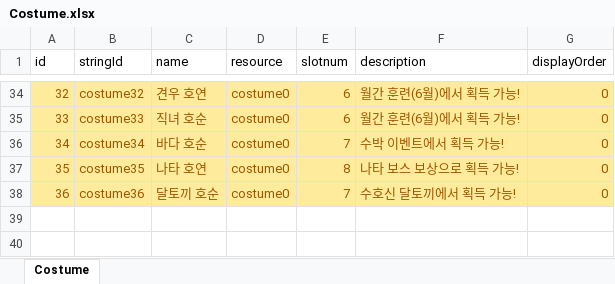
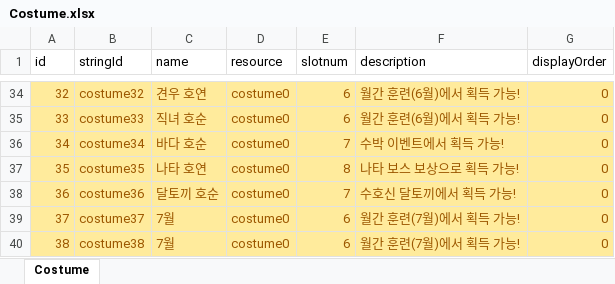
Before and after one commit to luckyzwei/Yosaki, an Excel workbook: Assets/06.Table/Costume.xlsx, sheet Costume, drawn as a sheet; only a part is shown, gaps mark what is left out; values as stored, in another font and other column widths than the file's, no borders; the diff names each change by its address in the sheet, - before the commit and + after, or states it on an @@ line.

```diff
--- a/Assets/06.Table/Costume.xlsx (sheet Costume)
+++ b/Assets/06.Table/Costume.xlsx (sheet Costume)
+row 39: 37 | costume37 | 7월 | costume0 | 6 | 월간 훈련(7월)에서 획득 가능! | 0
+row 40: 38 | costume38 | 7월 | costume0 | 6 | 월간 훈련(7월)에서 획득 가능! | 0
```
Also changed, not shown: Assets/06.Table/InAppPurchase.xlsx, Assets/06.Table/MonthlyPass2.xlsx, 19 other files.
